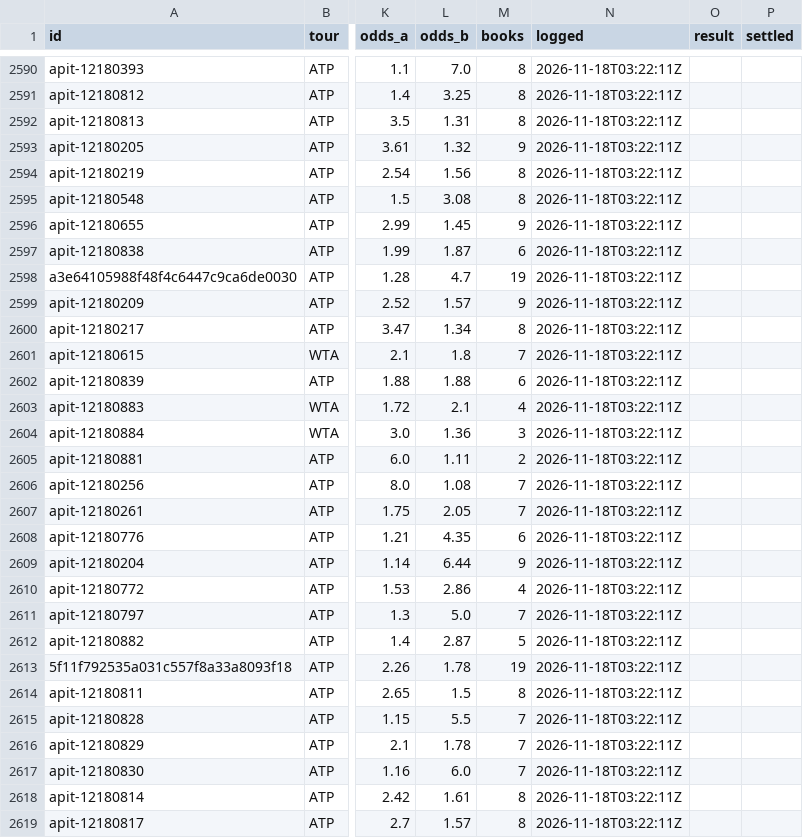
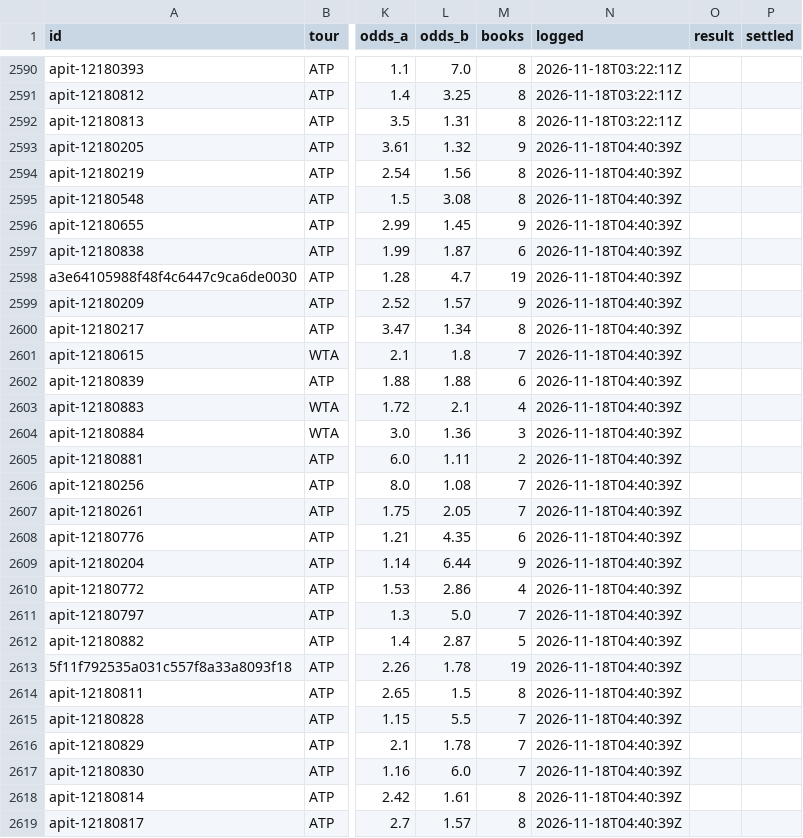
Before and after one commit to MoussaK1379/tennis-odds-engine, a CSV file: history/predictions.csv, drawn as a sheet; only a part is shown, gaps mark what is left out; the diff covers the shown part only; the diff names each change by its address in the sheet, - before the commit and + after, or states it on an @@ line.

```diff
--- a/history/predictions.csv
+++ b/history/predictions.csv
-N2593:N2619 (logged): 2026-11-18T03:22:11Z
+N2593:N2619 (logged): 2026-11-18T04:40:39Z
```
Also changed, not shown: 1 edited cell elsewhere in this file, history/parlays.csv, 1 other file.
